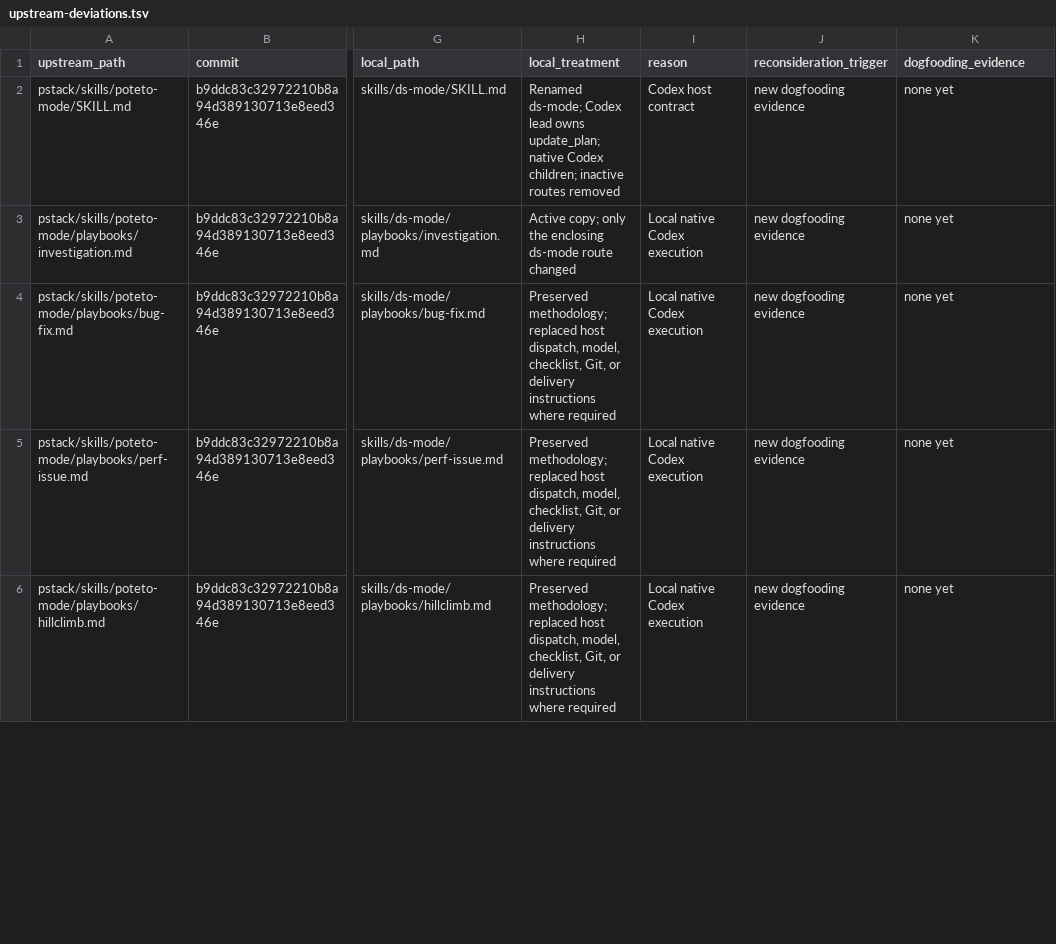
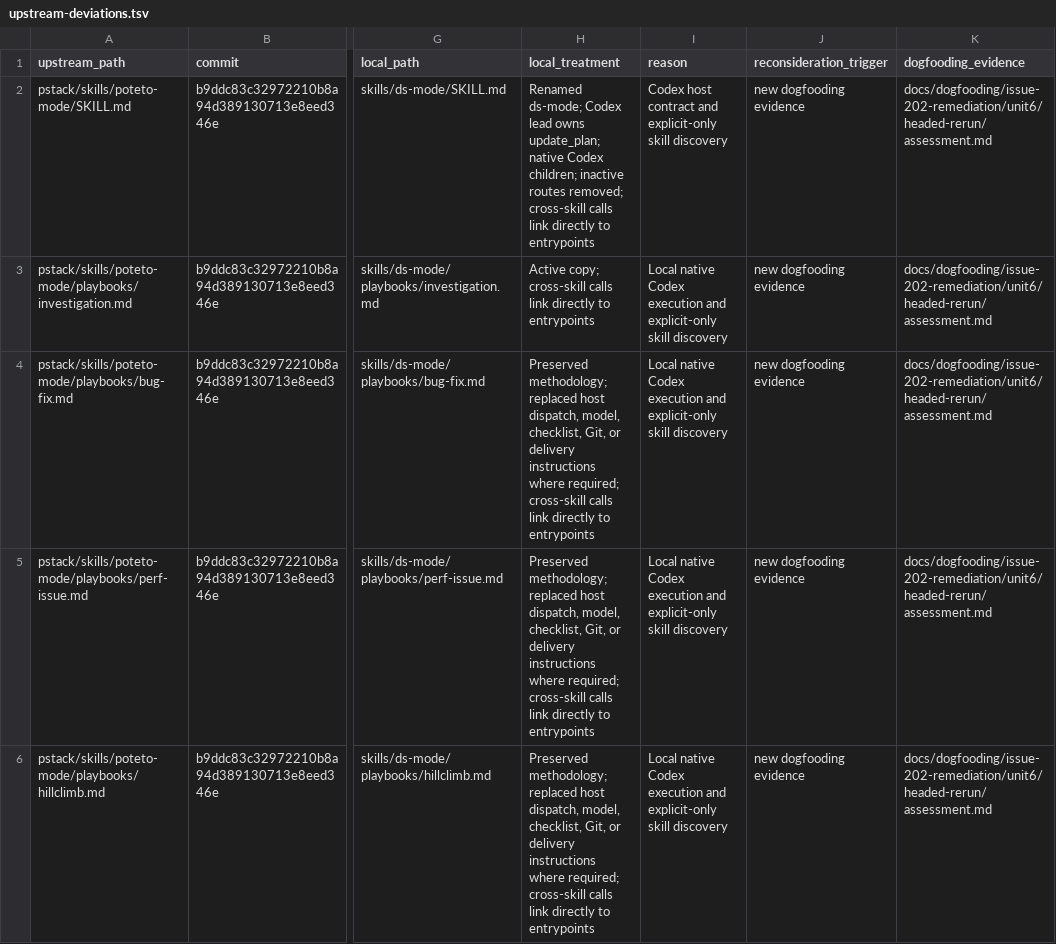
Before and after one commit to DavidSzczesniak/ds-mode, a TSV file: docs/upstream-deviations.tsv, drawn as a sheet; only a part is shown, gaps mark what is left out; the diff covers the shown part only; the diff names each change by its address in the sheet, - before the commit and + after, or states it on an @@ line.

Commit message:
fix: link ds-mode skill routes directly

```diff
--- a/docs/upstream-deviations.tsv
+++ b/docs/upstream-deviations.tsv
-H2 (local_treatment): …inactive routes removed
+H2 (local_treatment): …inactive routes removed; cross-skill calls link directly to entrypoints
-I2 (reason): Codex host contract
+I2 (reason): Codex host contract and explicit-only skill discovery
-K2:K6 (dogfooding_evidence): none yet
+K2:K6 (dogfooding_evidence): docs/dogfooding/issue-202-remediation/unit6/headed-rerun/assessment.md
-H3 (local_treatment): Active copy; only the enclosing ds-mode route changed
+H3 (local_treatment): Active copy; cross-skill calls link directly to entrypoints
-I3:I6 (reason): Local native Codex execution
+I3:I6 (reason): Local native Codex execution and explicit-only skill discovery
-H4:H6 (local_treatment): …instructions where required
+H4:H6 (local_treatment): …instructions where required; cross-skill calls link directly to entrypoints
```
Also changed, not shown: 31 edited cells elsewhere in this file, 16 other files.
